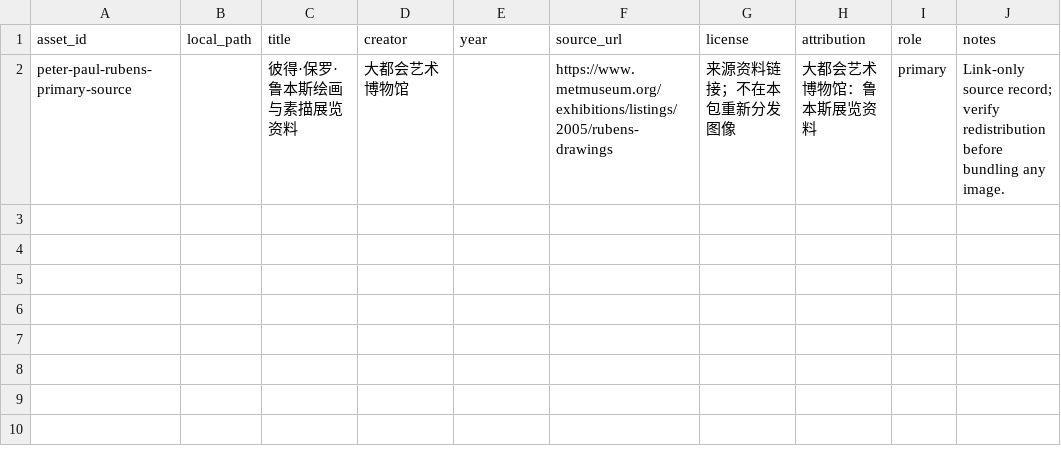
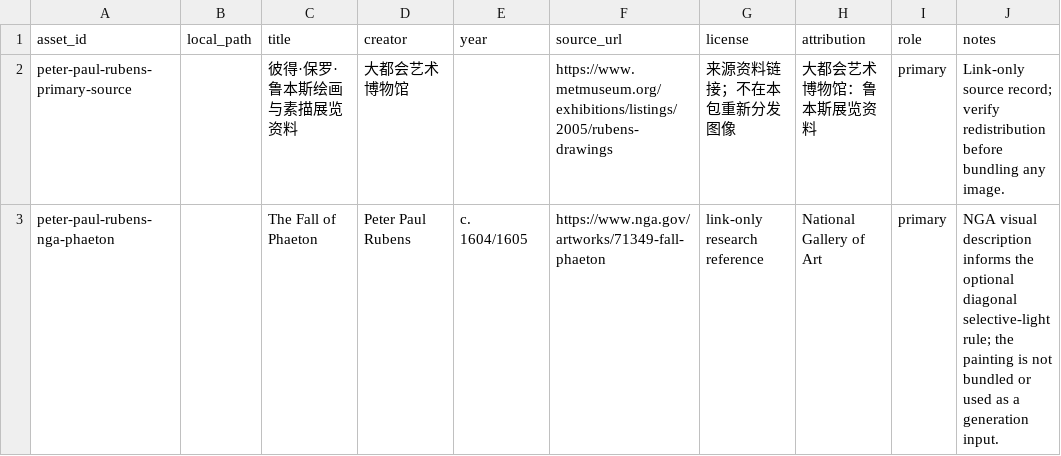
Before and after one commit to ZhouYinLong-lab/OhMyStyle, a CSV file: style-packages/artists/peter-paul-rubens/references/manifest.csv, drawn as a sheet; the diff names each change by its address in the sheet, - before the commit and + after, or states it on an @@ line.

Commit message:
feat: register Rubens art direction

```diff
--- a/style-packages/artists/peter-paul-rubens/references/manifest.csv
+++ b/style-packages/artists/peter-paul-rubens/references/manifest.csv
+row 3: peter-paul-rubens-nga-phaeton |  | The Fall of Phaeton | Peter Paul Rubens | c. 1604/1605 | https://www.nga.gov/artworks/71349-fall-phaeton | link-only research reference | National Gallery of Art | primary | NGA visual description informs the optional diagonal selective-light rule; the painting is not bundled or used as a generation input.
```
Also changed, not shown: 16 other files.
